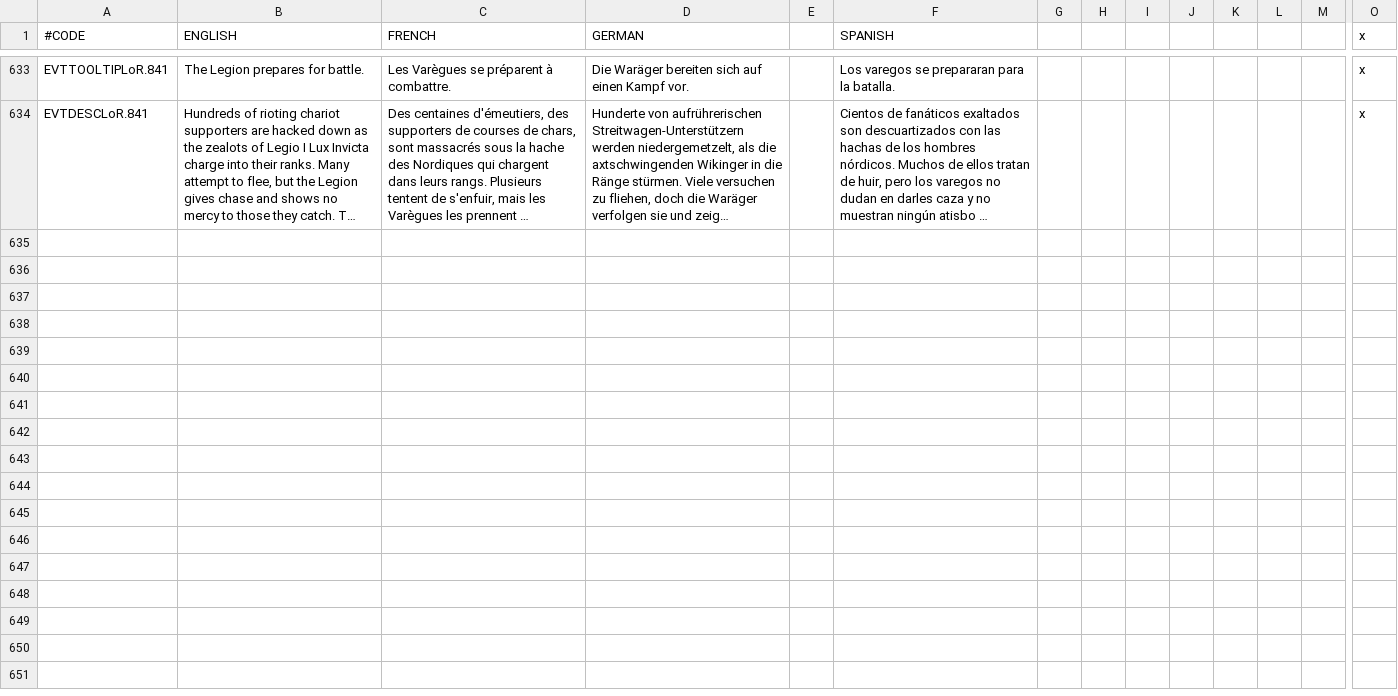
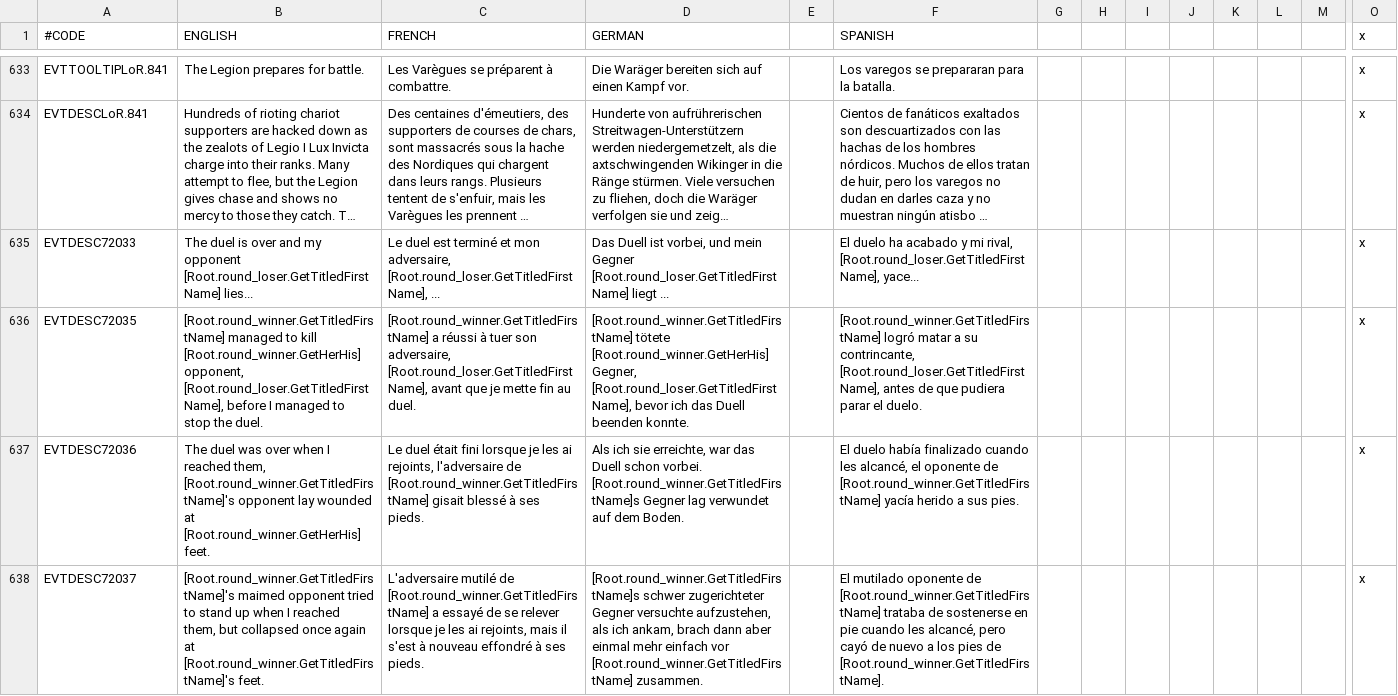
Before and after one commit to preslavb/lux-invicta-repository, a CSV file: localisation/1_vanillaedits.csv, drawn as a sheet; only a part is shown, gaps mark what is left out; long unchanged cells end in …; rows hold the shown columns only; the diff names each change by its address in the sheet, - before the commit and + after, or states it on an @@ line.

```diff
--- a/localisation/1_vanillaedits.csv
+++ b/localisation/1_vanillaedits.csv
+row 635: EVTDESC72033 | The duel is over and my opponent [Root.round_loser.GetTitledFirstName] lies... | Le duel est terminé et mon adversaire, [Root.round_loser.GetTitledFirstName], ... | Das Duell ist vorbei, und mein Gegner [Root.round_loser.GetTitledFirstName] liegt ... |  | El duelo ha acabado y mi rival, [Root.round_loser.GetTitledFirstName], yace... |  |  |  |  |  |  |  | x
+row 636: EVTDESC72035 | [Root.round_winner.GetTitledFirstName] managed to kill [Root.round_winner.GetHerHis] opponent, [Root.round_loser.GetTitledFirstName], before I managed to stop the duel. | [Root.round_winner.GetTitledFirstName] a réussi à tuer son adversaire, [Root.round_loser.GetTitledFirstName], avant que je mette fin au duel. | [Root.round_winner.GetTitledFirstName] tötete [Root.round_winner.GetHerHis] Gegner, [Root.round_loser.GetTitledFirstName], bevor ich das Duell beenden konnte. |  | [Root.round_winner.GetTitledFirstName] logró matar a su contrincante, [Root.round_loser.GetTitledFirstName], antes de que pudiera parar el duelo. |  |  |  |  |  |  |  | x
+row 637: EVTDESC72036 | The duel was over when I reached them, [Root.round_winner.GetTitledFirstName]'s opponent lay wounded at [Root.round_winner.GetHerHis] feet. | Le duel était fini lorsque je les ai rejoints, l'adversaire de [Root.round_winner.GetTitledFirstName] gisait blessé à ses pieds. | Als ich sie erreichte, war das Duell schon vorbei. [Root.round_winner.GetTitledFirstName]s Gegner lag verwundet auf dem Boden. |  | El duelo había finalizado cuando les alcancé, el oponente de [Root.round_winner.GetTitledFirstName] yacía herido a sus pies. |  |  |  |  |  |  |  | x
+row 638: EVTDESC72037 | [Root.round_winner.GetTitledFirstName]'s maimed opponent tried to stand up when I reached them, but collapsed once again at [Root.round_winner.GetTitledFirstName]'s feet. | L'adversaire mutilé de [Root.round_winner.GetTitledFirstName] a essayé de se relever lorsque je les ai rejoints, mais il s'est à nouveau effondré à ses pieds. | [Root.round_winner.GetTitledFirstName]s schwer zugerichteter Gegner versuchte aufzustehen, als ich ankam, brach dann aber einmal mehr einfach vor [Root.round_winner.GetTitledFirstName] zusammen. |  | El mutilado oponente de [Root.round_winner.GetTitledFirstName] trataba de sostenerse en pie cuando les alcancé, pero cayó de nuevo a los pies de [Root.round_winner.GetTitledFirstName]. |  |  |  |  |  |  |  | x
```
Also changed, not shown: 3 other files.
